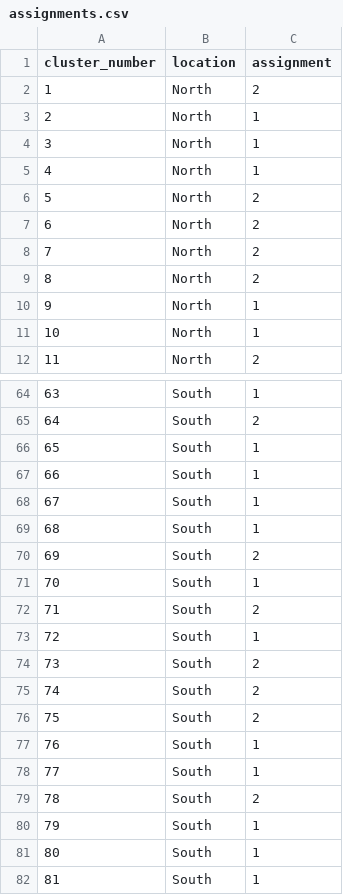
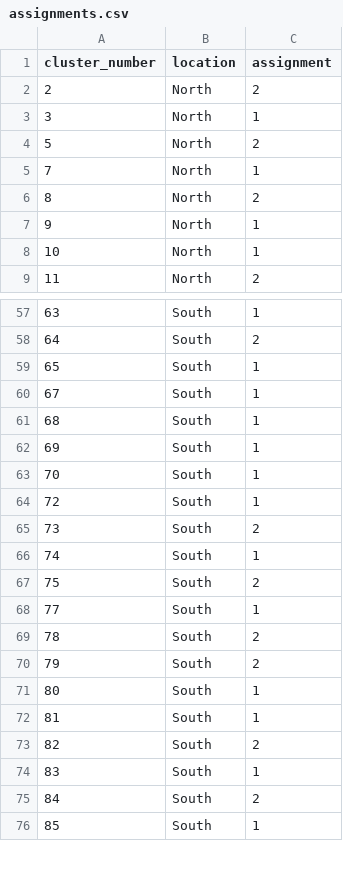
Before and after one commit to databrew/bk, a CSV file: data_public/randomization/assignments.csv, drawn as a sheet; only a part is shown, gaps mark what is left out; the shorter side is filled out with more unchanged rows; the diff covers the shown part only.

Commit message:
updated public assignments

```diff
--- a/data_public/randomization/assignments.csv
+++ b/data_public/randomization/assignments.csv
@@ -1,9 +1,6 @@
 cluster_number,location,assignment
-1,North,2
-2,North,1
+2,North,2
 3,North,1
-4,North,1
 5,North,2
-6,North,2
-7,North,2
+7,North,1
 8,North,2
@@ -66,16 +59,13 @@ cluster_number,location,assignment
 65,South,1
-66,South,1
 67,South,1
 68,South,1
-69,South,2
+69,South,1
 70,South,1
-71,South,2
 72,South,1
 73,South,2
-74,South,2
+74,South,1
 75,South,2
-76,South,1
 77,South,1
 78,South,2
-79,South,1
+79,South,2
 80,South,1
```
Also changed, not shown: 6 removed rows and 2 edited cells elsewhere in this file.
